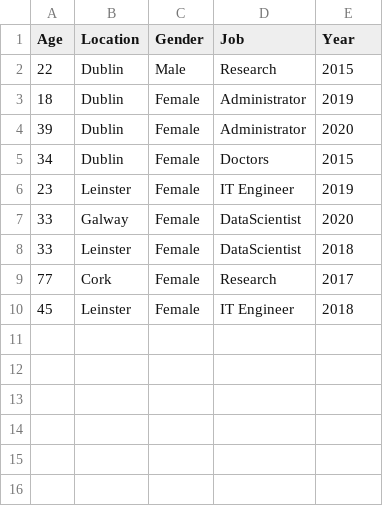
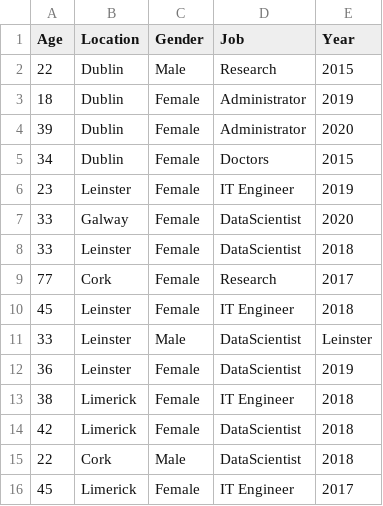
Before and after one commit to G00364769/WEbDesign, a CSV file: webdesign/Records.csv, drawn as a sheet.

```diff
--- a/webdesign/Records.csv
+++ b/webdesign/Records.csv
@@ -10 +10,7 @@ Age,Location,Gender,Job,Year
 45,Leinster,Female,IT Engineer,2018
+33,Leinster,Male,DataScientist,Leinster
+36,Leinster,Female,DataScientist,2019
+38,Limerick,Female,IT Engineer,2018
+42,Limerick,Female,DataScientist,2018
+22,Cork,Male,DataScientist,2018
+45,Limerick,Female,IT Engineer,2017
```
Also changed, not shown: 2 other files.
